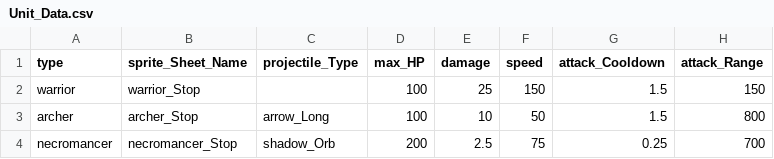
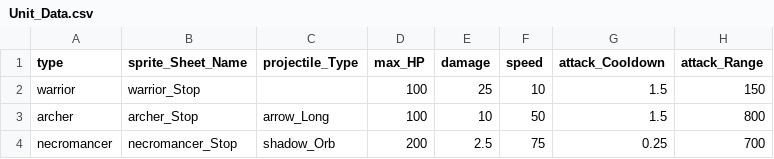
Before and after one commit to BlueEchoV/Castle-Arcade-Game, a CSV file: data/Unit_Data.csv, drawn as a sheet.

```diff
--- a/data/Unit_Data.csv
+++ b/data/Unit_Data.csv
@@ -1,3 +1,3 @@
 type,sprite_Sheet_Name,projectile_Type,max_HP,damage,speed,attack_Cooldown,attack_Range
-warrior,warrior_Stop,,100,25,150,1.5,150
+warrior,warrior_Stop,,100,25,10,1.5,150
 archer,archer_Stop,arrow_Long,100,10,50,1.5,800
```
Also changed, not shown: data/Particle_Data.csv, 6 other files.
